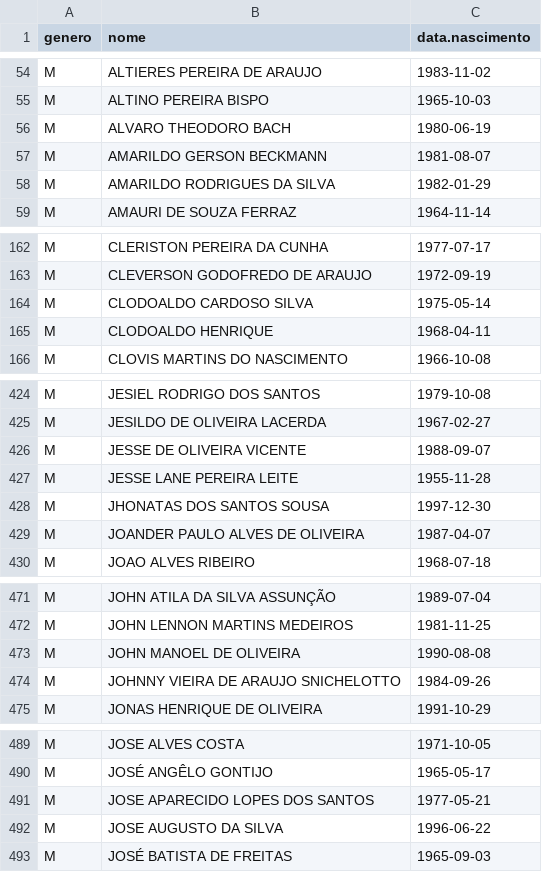
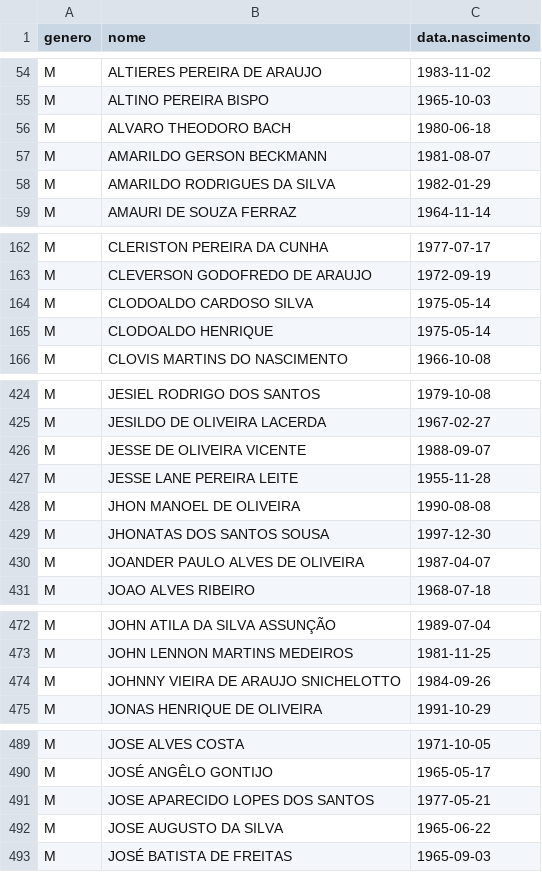
Before and after one commit to rlaboiss/invasao-brasilia-2023, a CSV file: presos.csv, drawn as a sheet; only a part is shown, gaps mark what is left out; the diff covers the shown part only.

Commit message:
Update for new data, released by the SEAPE-DF

```diff
--- a/presos.csv
+++ b/presos.csv
@@ -55,3 +55,3 @@ M,ALTIERES PEREIRA DE ARAUJO,1983-11-02
 M,ALTINO PEREIRA BISPO,1965-10-03
-M,ALVARO THEODORO BACH,1980-06-19
+M,ALVARO THEODORO BACH,1980-06-18
 M,AMARILDO GERSON BECKMANN,1981-08-07
@@ -164,3 +164,3 @@ M,CLEVERSON GODOFREDO DE ARAUJO,1972-09-19
 M,CLODOALDO CARDOSO SILVA,1975-05-14
-M,CLODOALDO HENRIQUE,1968-04-11
+M,CLODOALDO HENRIQUE,1975-05-14
 M,CLOVIS MARTINS DO NASCIMENTO,1966-10-08
@@ -427,2 +427,3 @@ M,JESSE DE OLIVEIRA VICENTE,1988-09-07
 M,JESSE LANE PEREIRA LEITE,1955-11-28
+M,JHON MANOEL DE OLIVEIRA,1990-08-08
 M,JHONATAS DOS SANTOS SOUSA,1997-12-30
@@ -472,3 +473,2 @@ M,JOHN ATILA DA SILVA ASSUNÇÃO,1989-07-04
 M,JOHN LENNON MARTINS MEDEIROS,1981-11-25
-M,JOHN MANOEL DE OLIVEIRA,1990-08-08
 M,JOHNNY VIEIRA DE ARAUJO SNICHELOTTO,1984-09-26
@@ -491,3 +491,3 @@ M,JOSÉ ANGÊLO GONTIJO,1965-05-17
 M,JOSE APARECIDO LOPES DOS SANTOS,1977-05-21
-M,JOSE AUGUSTO DA SILVA,1996-06-22
+M,JOSE AUGUSTO DA SILVA,1965-06-22
 M,JOSÉ BATISTA DE FREITAS,1965-09-03
```
Also changed, not shown: 5 edited cells elsewhere in this file, 3 other files.
